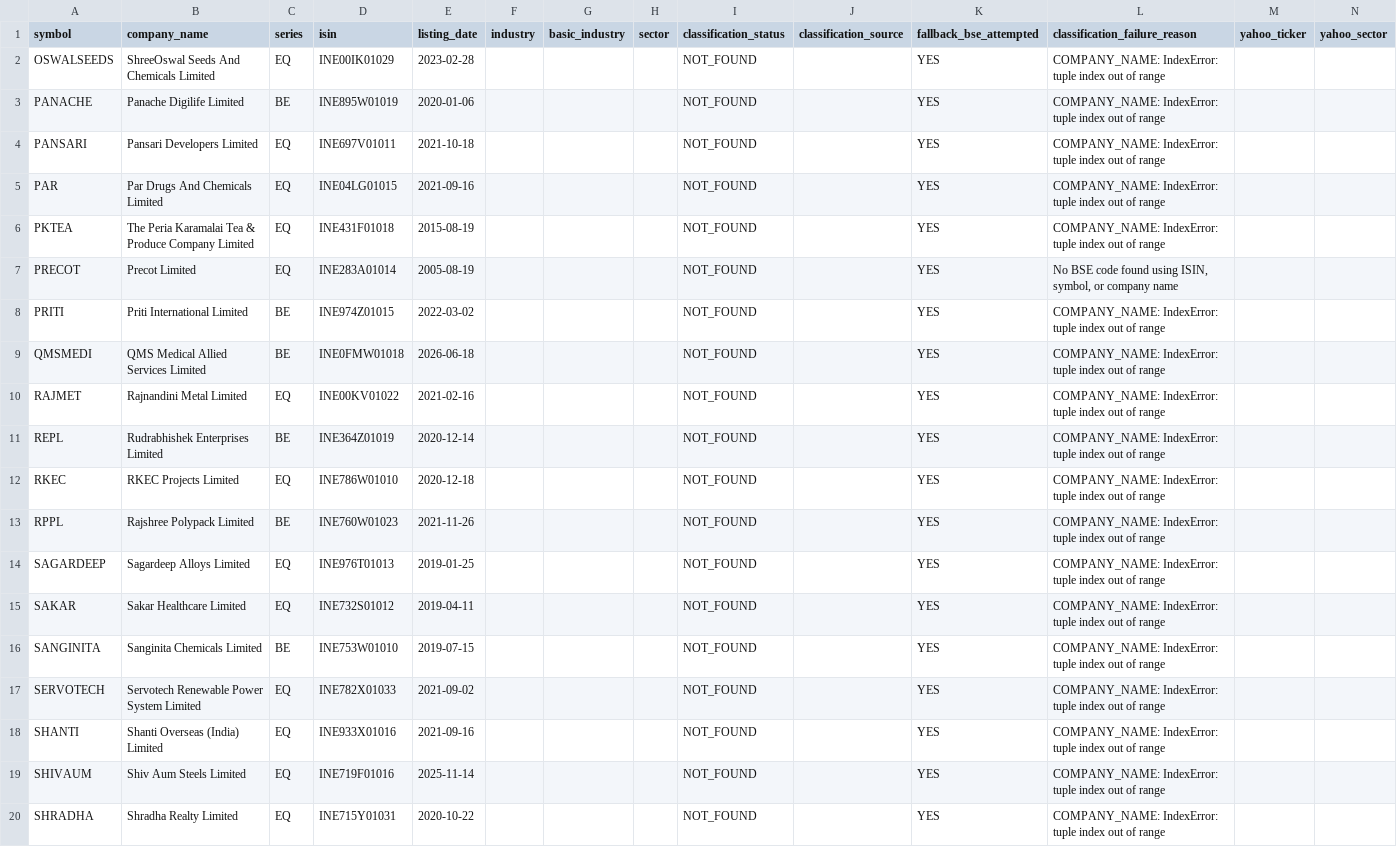
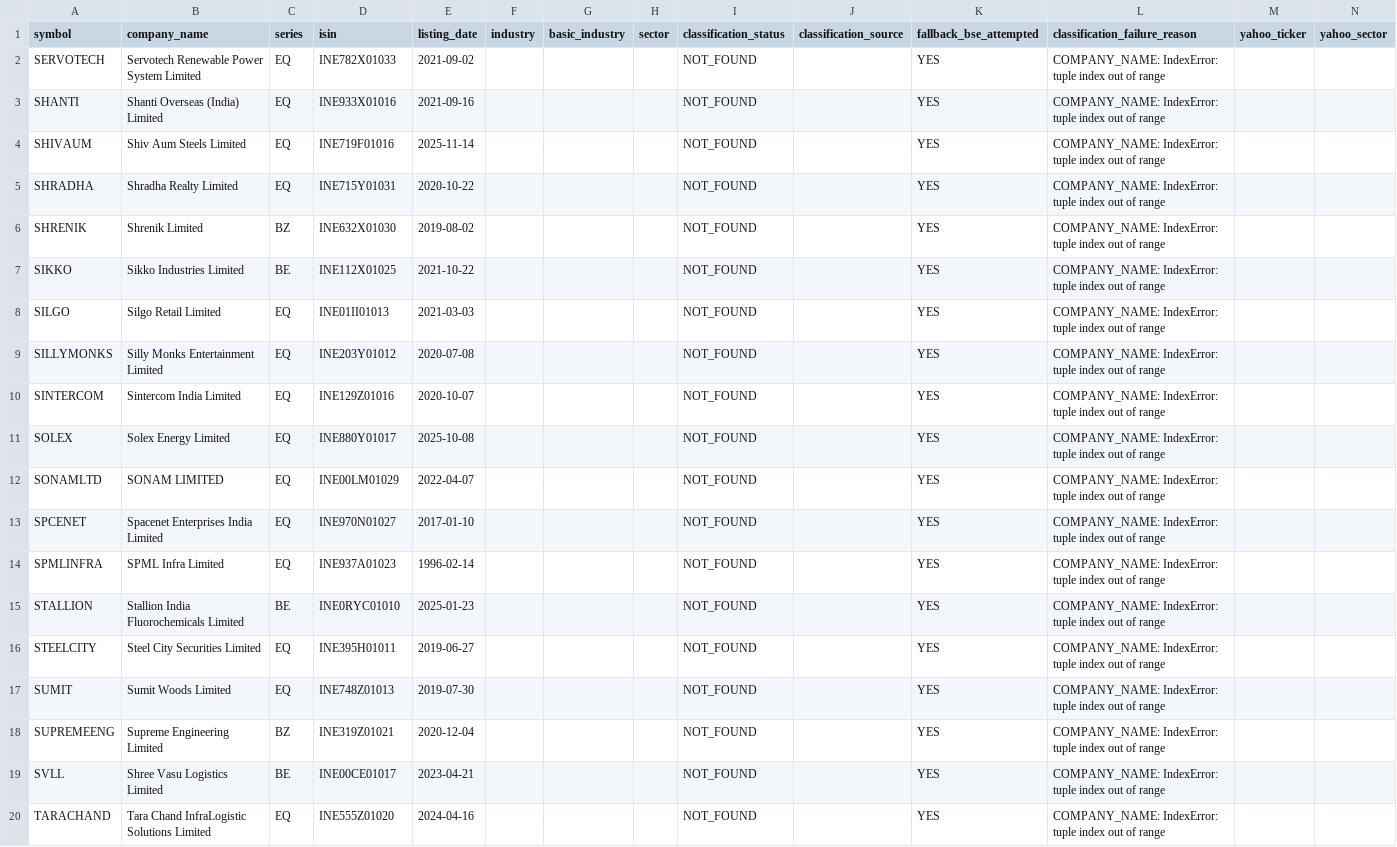
Before and after one commit to augmentalphawealth/Sectoral-Breadth-Dashboard, a CSV file: data/processed/nse_yahoo_still_unmapped.csv, drawn as a sheet; only a part is shown; the shorter side is filled out with more unchanged rows; rows hold the shown columns only; the diff names each change by its address in the sheet, - before the commit and + after, or states it on an @@ line.

```diff
--- a/data/processed/nse_yahoo_still_unmapped.csv
+++ b/data/processed/nse_yahoo_still_unmapped.csv
-row 2: OSWALSEEDS | ShreeOswal Seeds And Chemicals Limited | EQ | INE00IK01029 | 2023-02-28 |  |  |  | NOT_FOUND |  | YES | COMPANY_NAME: IndexError: tuple index out of range
-row 3: PANACHE | Panache Digilife Limited | BE | INE895W01019 | 2020-01-06 |  |  |  | NOT_FOUND |  | YES | COMPANY_NAME: IndexError: tuple index out of range
-row 4: PANSARI | Pansari Developers Limited | EQ | INE697V01011 | 2021-10-18 |  |  |  | NOT_FOUND |  | YES | COMPANY_NAME: IndexError: tuple index out of range
-row 5: PAR | Par Drugs And Chemicals Limited | EQ | INE04LG01015 | 2021-09-16 |  |  |  | NOT_FOUND |  | YES | COMPANY_NAME: IndexError: tuple index out of range
-row 6: PKTEA | The Peria Karamalai Tea & Produce Company Limited | EQ | INE431F01018 | 2015-08-19 |  |  |  | NOT_FOUND |  | YES | COMPANY_NAME: IndexError: tuple index out of range
-row 7: PRECOT | Precot Limited | EQ | INE283A01014 | 2005-08-19 |  |  |  | NOT_FOUND |  | YES | No BSE code found using ISIN, symbol, or company name
-row 8: PRITI | Priti International Limited | BE | INE974Z01015 | 2022-03-02 |  |  |  | NOT_FOUND |  | YES | COMPANY_NAME: IndexError: tuple index out of range
-row 9: QMSMEDI | QMS Medical Allied Services Limited | BE | INE0FMW01018 | 2026-06-18 |  |  |  | NOT_FOUND |  | YES | COMPANY_NAME: IndexError: tuple index out of range
-row 10: RAJMET | Rajnandini Metal Limited | EQ | INE00KV01022 | 2021-02-16 |  |  |  | NOT_FOUND |  | YES | COMPANY_NAME: IndexError: tuple index out of range
-row 11: REPL | Rudrabhishek Enterprises Limited | BE | INE364Z01019 | 2020-12-14 |  |  |  | NOT_FOUND |  | YES | COMPANY_NAME: IndexError: tuple index out of range
-row 12: RKEC | RKEC Projects Limited | EQ | INE786W01010 | 2020-12-18 |  |  |  | NOT_FOUND |  | YES | COMPANY_NAME: IndexError: tuple index out of range
-row 13: RPPL | Rajshree Polypack Limited | BE | INE760W01023 | 2021-11-26 |  |  |  | NOT_FOUND |  | YES | COMPANY_NAME: IndexError: tuple index out of range
-row 14: SAGARDEEP | Sagardeep Alloys Limited | EQ | INE976T01013 | 2019-01-25 |  |  |  | NOT_FOUND |  | YES | COMPANY_NAME: IndexError: tuple index out of range
-row 15: SAKAR | Sakar Healthcare Limited | EQ | INE732S01012 | 2019-04-11 |  |  |  | NOT_FOUND |  | YES | COMPANY_NAME: IndexError: tuple index out of range
-row 16: SANGINITA | Sanginita Chemicals Limited | BE | INE753W01010 | 2019-07-15 |  |  |  | NOT_FOUND |  | YES | COMPANY_NAME: IndexError: tuple index out of range
```
Also changed, not shown: data/processed/nse_yahoo_industry_mapping.csv, 1 other file.
